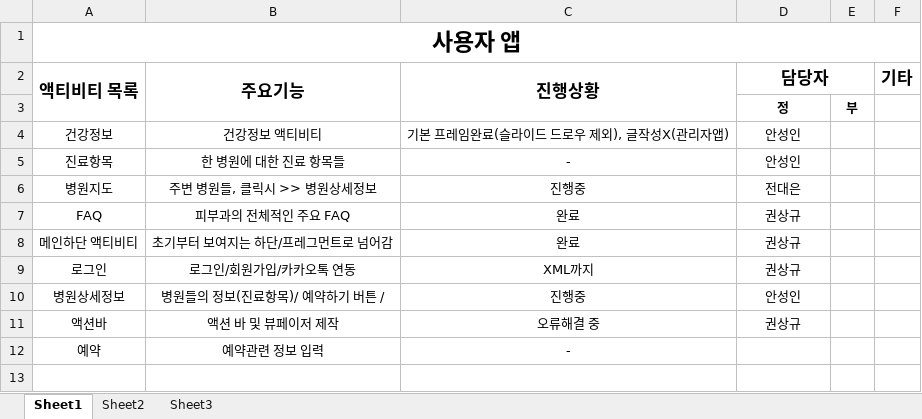
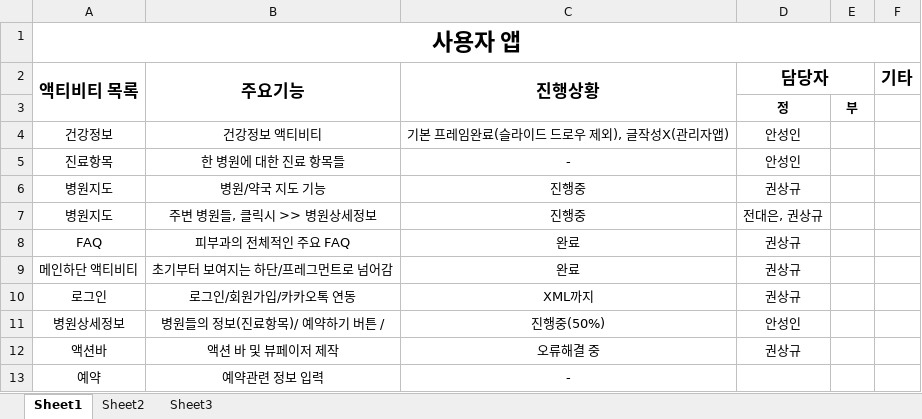
Before and after one commit to sangkyukwon/samplee, an Excel workbook: 사용자 앱 현황.xlsx, sheet Sheet1, drawn as a sheet; values as stored, in another font and other column widths than the file's, no borders; addresses are those after the commit; the diff names each change by its address in the sheet, - before the commit and + after, or states it on an @@ line.

```diff
--- a/사용자 앱 현황.xlsx (sheet Sheet1)
+++ b/사용자 앱 현황.xlsx (sheet Sheet1)
+row 6: 병원지도 | 병원/약국 지도 기능 | 진행중 | 권상규
-D7 (담당자): 전대은
+D7 (담당자): 전대은, 권상규
-C11 (진행상황): 진행중
+C11 (진행상황): 진행중(50%)
```
Also changed, not shown: 3 other files.
